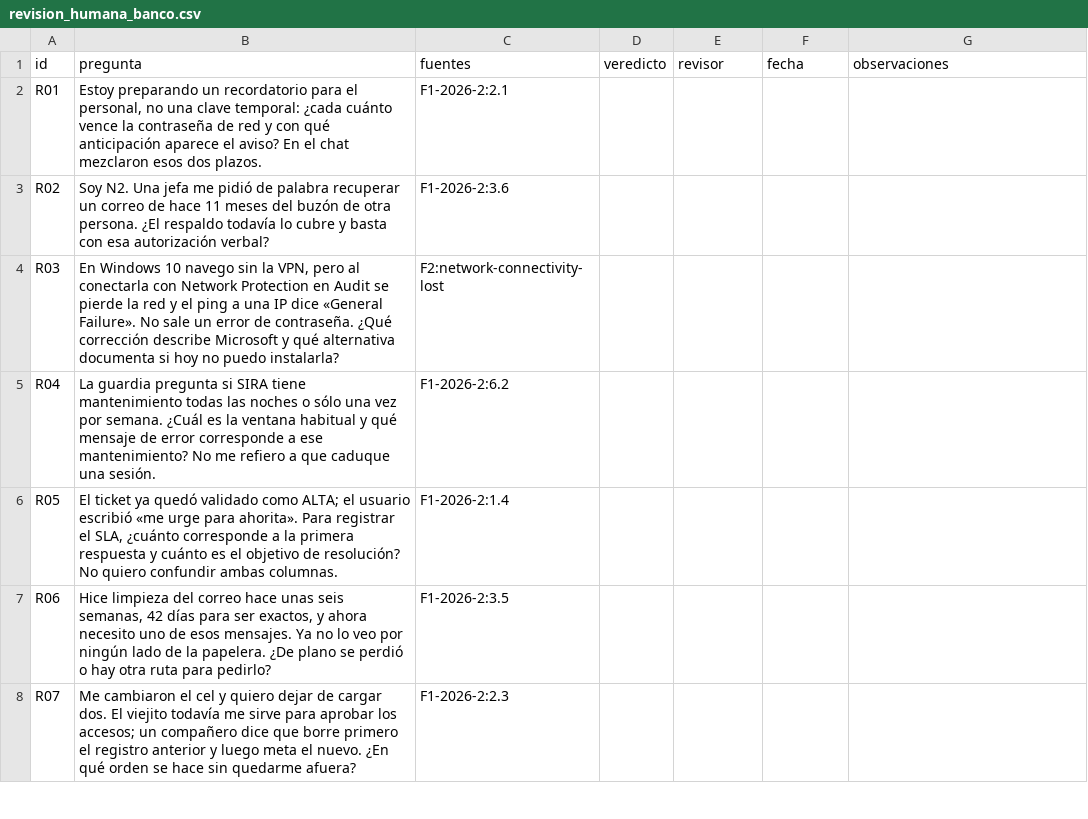
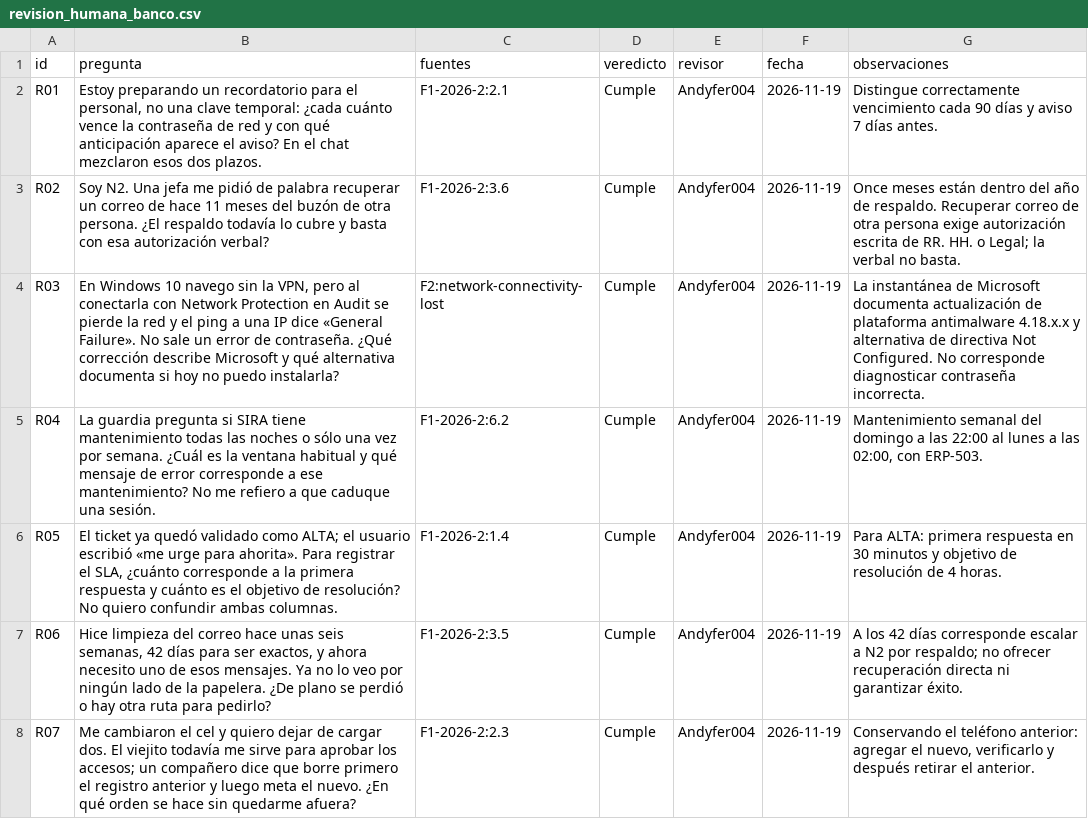
Before and after one commit to DiegoLinares11/Proyecto-Procesamiento-de-Lenguaje-Natural, a CSV file: evaluacion/revision_humana_banco.csv, drawn as a sheet; only a part is shown; the diff covers the shown part only.

Commit message:
Cierra validación y documenta la entrega

```diff
--- a/evaluacion/revision_humana_banco.csv
+++ b/evaluacion/revision_humana_banco.csv
@@ -1,8 +1,8 @@
 id,pregunta,fuentes,veredicto,revisor,fecha,observaciones
-R01,"Estoy preparando un recordatorio para el personal, no una clave temporal: ¿cada cuánto vence la contraseña de red y con qué anticipación aparece el aviso? En el chat mezclaron esos dos plazos.",F1-2026-2:2.1,,,,
-R02,Soy N2. Una jefa me pidió de palabra recuperar un correo de hace 11 meses del buzón de otra persona. ¿El respaldo todavía lo cubre y basta con esa autorización verbal?,F1-2026-2:3.6,,,,
-R03,"En Windows 10 navego sin la VPN, pero al conectarla con Network Protection en Audit se pierde la red y el ping a una IP dice «General Failure». No sale un error de contraseña. ¿Qué corrección describe Microsoft y qué alternativa documenta si hoy no puedo instalarla?",F2:network-connectivity-lost,,,,
-R04,La guardia pregunta si SIRA tiene mantenimiento todas las noches o sólo una vez por semana. ¿Cuál es la ventana habitual y qué mensaje de error corresponde a ese mantenimiento? No me refiero a que caduque una sesión.,F1-2026-2:6.2,,,,
-R05,"El ticket ya quedó validado como ALTA; el usuario escribió «me urge para ahorita». Para registrar el SLA, ¿cuánto corresponde a la primera respuesta y cuánto es el objetivo de resolución? No quiero confundir ambas columnas.",F1-2026-2:1.4,,,,
-R06,"Hice limpieza del correo hace unas seis semanas, 42 días para ser exactos, y ahora necesito uno de esos mensajes. Ya no lo veo por ningún lado de la papelera. ¿De plano se perdió o hay otra ruta para pedirlo?",F1-2026-2:3.5,,,,
-R07,Me cambiaron el cel y quiero dejar de cargar dos. El viejito todavía me sirve para aprobar los accesos; un compañero dice que borre primero el registro anterior y luego meta el nuevo. ¿En qué orden se hace sin quedarme afuera?,F1-2026-2:2.3,,,,
+R01,"Estoy preparando un recordatorio para el personal, no una clave temporal: ¿cada cuánto vence la contraseña de red y con qué anticipación aparece el aviso? En el chat mezclaron esos dos plazos.",F1-2026-2:2.1,Cumple,Andyfer004,2026-11-19,Distingue correctamente vencimiento cada 90 días y aviso 7 días antes.
+R02,Soy N2. Una jefa me pidió de palabra recuperar un correo de hace 11 meses del buzón de otra persona. ¿El respaldo todavía lo cubre y basta con esa autorización verbal?,F1-2026-2:3.6,Cumple,Andyfer004,2026-11-19,Once meses están dentro del año de respaldo. Recuperar correo de otra persona exige autorización escrita de RR. HH. o Legal; la verbal no basta.
+R03,"En Windows 10 navego sin la VPN, pero al conectarla con Network Protection en Audit se pierde la red y el ping a una IP dice «General Failure». No sale un error de contraseña. ¿Qué corrección describe Microsoft y qué alternativa documenta si hoy no puedo instalarla?",F2:network-connectivity-lost,Cumple,Andyfer004,2026-11-19,La instantánea de Microsoft documenta actualización de plataforma antimalware 4.18.x.x y alternativa de directiva Not Configured. No corresponde diagnosticar contraseña incorrecta.
+R04,La guardia pregunta si SIRA tiene mantenimiento todas las noches o sólo una vez por semana. ¿Cuál es la ventana habitual y qué mensaje de error corresponde a ese mantenimiento? No me refiero a que caduque una sesión.,F1-2026-2:6.2,Cumple,Andyfer004,2026-11-19,"Mantenimiento semanal del domingo a las 22:00 al lunes a las 02:00, con ERP-503."
+R05,"El ticket ya quedó validado como ALTA; el usuario escribió «me urge para ahorita». Para registrar el SLA, ¿cuánto corresponde a la primera respuesta y cuánto es el objetivo de resolución? No quiero confundir ambas columnas.",F1-2026-2:1.4,Cumple,Andyfer004,2026-11-19,Para ALTA: primera respuesta en 30 minutos y objetivo de resolución de 4 horas.
+R06,"Hice limpieza del correo hace unas seis semanas, 42 días para ser exactos, y ahora necesito uno de esos mensajes. Ya no lo veo por ningún lado de la papelera. ¿De plano se perdió o hay otra ruta para pedirlo?",F1-2026-2:3.5,Cumple,Andyfer004,2026-11-19,A los 42 días corresponde escalar a N2 por respaldo; no ofrecer recuperación directa ni garantizar éxito.
+R07,Me cambiaron el cel y quiero dejar de cargar dos. El viejito todavía me sirve para aprobar los accesos; un compañero dice que borre primero el registro anterior y luego meta el nuevo. ¿En qué orden se hace sin quedarme afuera?,F1-2026-2:2.3,Cumple,Andyfer004,2026-11-19,"Conservando el teléfono anterior: agregar el nuevo, verificarlo y después retirar el anterior."
```
Also changed, not shown: 140 edited cells elsewhere in this file, 18 other files.
